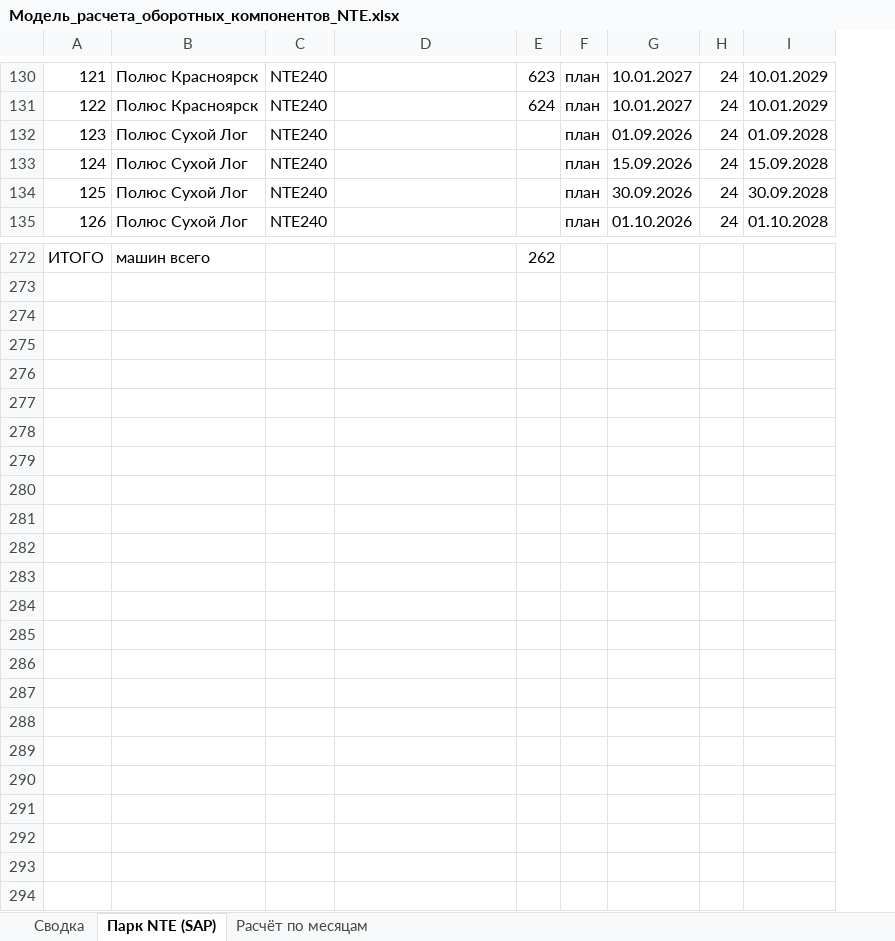
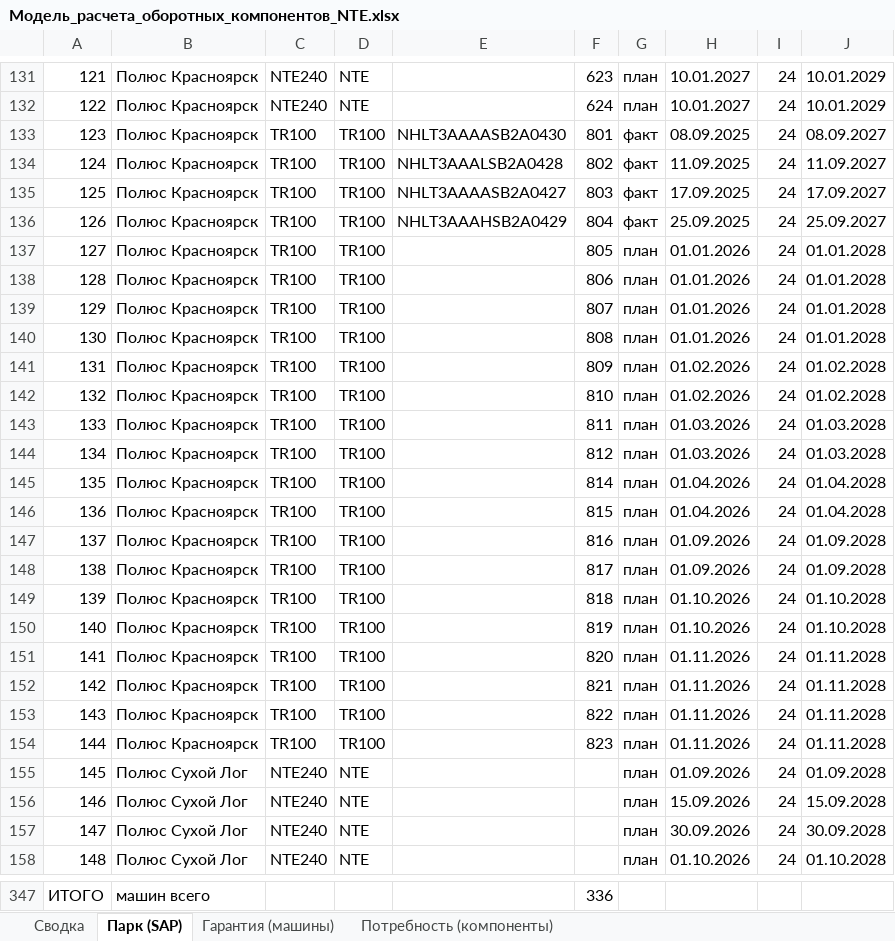
Before and after one commit to victorekuznetsov/NTE-Waranty, an Excel workbook: Модель_расчета_оборотных_компонентов_NTE.xlsx, sheet Парк (SAP), drawn as a sheet; only a part is shown, gaps mark what is left out; values as stored, in another font and other column widths than the file's, no cell formats; addresses are those after the commit; the diff covers the shown part only; the diff names each change by its address in the sheet, - before the commit and + after, or states it on an @@ line.

```diff
--- a/Модель_расчета_оборотных_компонентов_NTE.xlsx (sheet Парк (SAP))
+++ b/Модель_расчета_оборотных_компонентов_NTE.xlsx (sheet Парк (SAP))
-sheet tab: Парк NTE (SAP)
+sheet tab: Парк (SAP)
-sheet tab: Расчёт по месяцам
+sheet tab: Гарантия (машины)
+sheet tab: Потребность (компоненты)
+column D, rows 131-132: NTE | NTE; rows 155-158: all NTE
@@ column A renumbered between rows 1 and 303 @@
+row 133: 123 | Полюс Красноярск | TR100 | TR100 | NHLT3AAAASB2A0430 | 801 | факт | 08.09.2025 | 24 | 08.09.2027
+row 134: 124 | Полюс Красноярск | TR100 | TR100 | NHLT3AAALSB2A0428 | 802 | факт | 11.09.2025 | 24 | 11.09.2027
+row 135: 125 | Полюс Красноярск | TR100 | TR100 | NHLT3AAAASB2A0427 | 803 | факт | 17.09.2025 | 24 | 17.09.2027
+row 136: 126 | Полюс Красноярск | TR100 | TR100 | NHLT3AAAHSB2A0429 | 804 | факт | 25.09.2025 | 24 | 25.09.2027
+row 137: 127 | Полюс Красноярск | TR100 | TR100 |  | 805 | план | 01.01.2026 | 24 | 01.01.2028
+row 138: 128 | Полюс Красноярск | TR100 | TR100 |  | 806 | план | 01.01.2026 | 24 | 01.01.2028
+row 139: 129 | Полюс Красноярск | TR100 | TR100 |  | 807 | план | 01.01.2026 | 24 | 01.01.2028
+row 140: 130 | Полюс Красноярск | TR100 | TR100 |  | 808 | план | 01.01.2026 | 24 | 01.01.2028
+row 141: 131 | Полюс Красноярск | TR100 | TR100 |  | 809 | план | 01.02.2026 | 24 | 01.02.2028
+row 142: 132 | Полюс Красноярск | TR100 | TR100 |  | 810 | план | 01.02.2026 | 24 | 01.02.2028
+row 143: 133 | Полюс Красноярск | TR100 | TR100 |  | 811 | план | 01.03.2026 | 24 | 01.03.2028
+row 144: 134 | Полюс Красноярск | TR100 | TR100 |  | 812 | план | 01.03.2026 | 24 | 01.03.2028
+row 145: 135 | Полюс Красноярск | TR100 | TR100 |  | 814 | план | 01.04.2026 | 24 | 01.04.2028
+row 146: 136 | Полюс Красноярск | TR100 | TR100 |  | 815 | план | 01.04.2026 | 24 | 01.04.2028
+row 147: 137 | Полюс Красноярск | TR100 | TR100 |  | 816 | план | 01.09.2026 | 24 | 01.09.2028
+row 148: 138 | Полюс Красноярск | TR100 | TR100 |  | 817 | план | 01.09.2026 | 24 | 01.09.2028
+row 149: 139 | Полюс Красноярск | TR100 | TR100 |  | 818 | план | 01.10.2026 | 24 | 01.10.2028
+row 150: 140 | Полюс Красноярск | TR100 | TR100 |  | 819 | план | 01.10.2026 | 24 | 01.10.2028
+row 151: 141 | Полюс Красноярск | TR100 | TR100 |  | 820 | план | 01.11.2026 | 24 | 01.11.2028
+row 152: 142 | Полюс Красноярск | TR100 | TR100 |  | 821 | план | 01.11.2026 | 24 | 01.11.2028
+row 153: 143 | Полюс Красноярск | TR100 | TR100 |  | 822 | план | 01.11.2026 | 24 | 01.11.2028
+row 154: 144 | Полюс Красноярск | TR100 | TR100 |  | 823 | план | 01.11.2026 | 24 | 01.11.2028
-F347: 262
+F347: 336
```
Also changed, not shown: 56 added rows, 3 removed rows, 5 edited cells and merged cells elsewhere in this sheet, sheet Гарантия (машины), sheet Сводка, cell formats, formulas that keep their value, charts or pictures.
